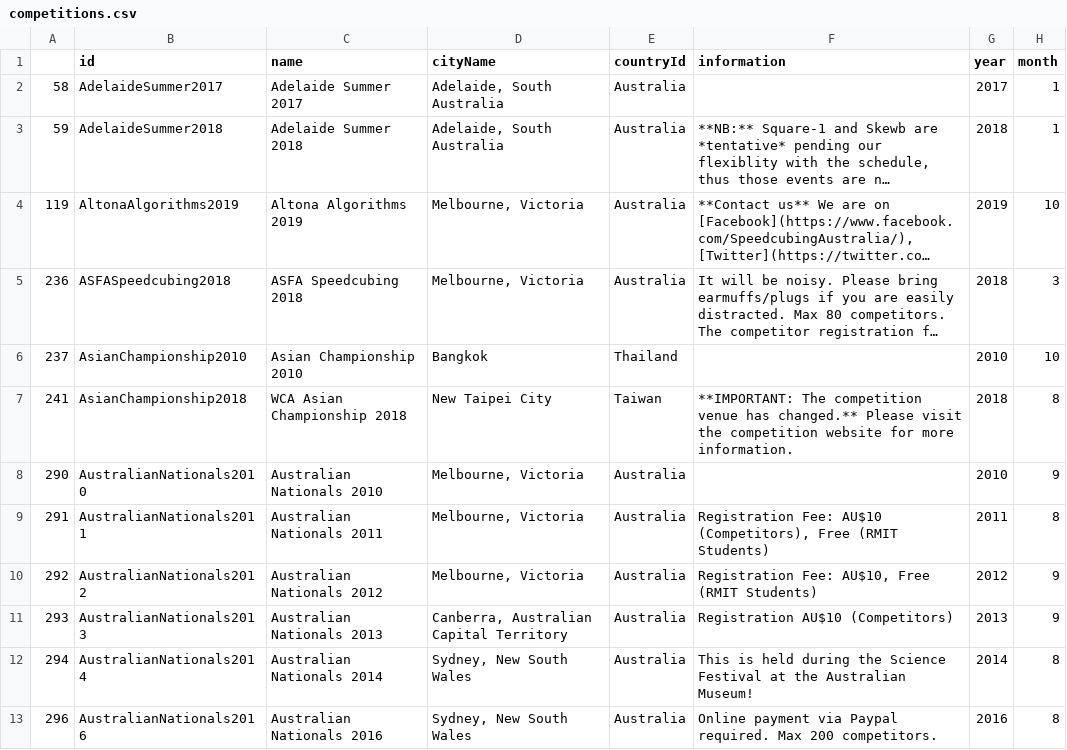
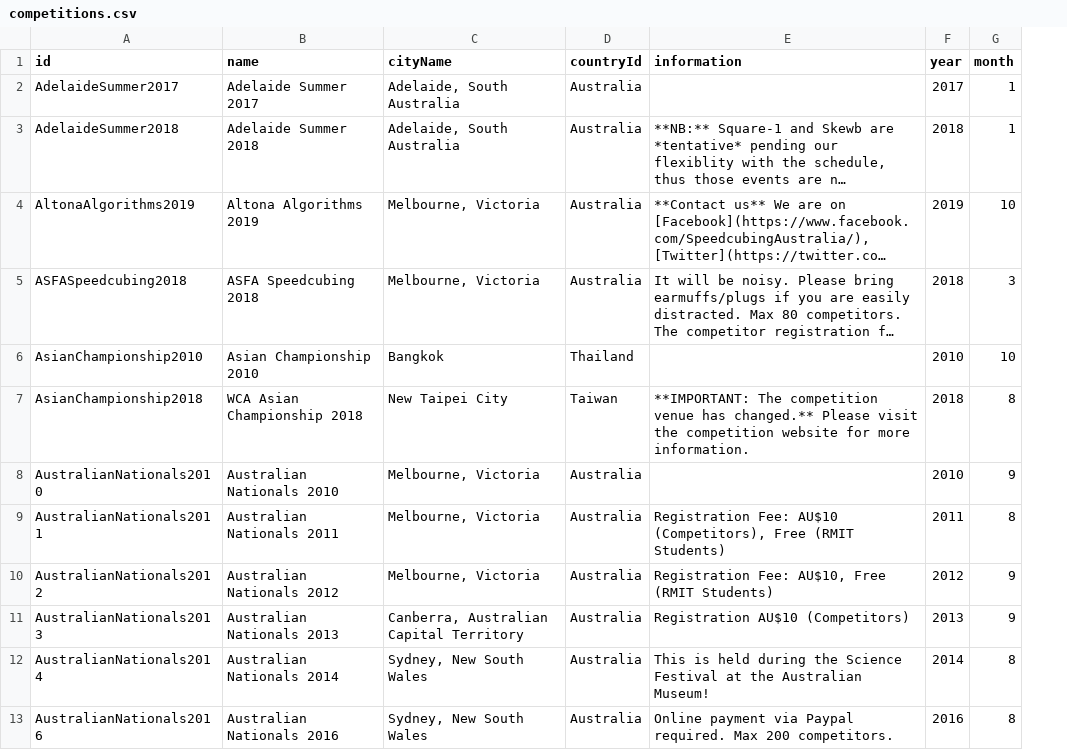
Before and after one commit to BohdanBorkivskyi/wca_vizualization, a CSV file: data/competitions.csv, drawn as a sheet; only a part is shown; long unchanged cells end in …; the diff names each change by its address in the sheet, - before the commit and + after, or states it on an @@ line.

Commit message:
remove index column

```diff
--- a/data/competitions.csv
+++ b/data/competitions.csv
-column A, rows 2-13: 58 | 59 | 119 | 236 | 237 | 241 | 290 | 291 | 292 | 293 | 294 | 296
```
